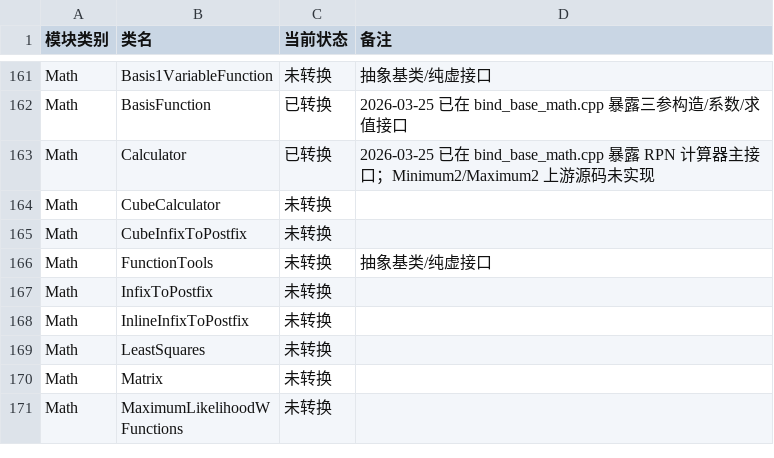
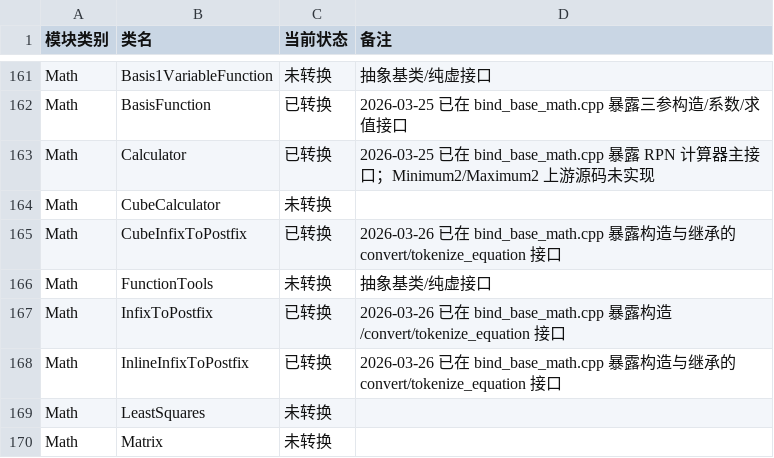
Before and after one commit to gengxun-henu/pyisis, a CSV file: todo_pybind11.csv, drawn as a sheet; only a part is shown, gaps mark what is left out; the shorter side is filled out with more unchanged rows.

```diff
--- a/todo_pybind11.csv
+++ b/todo_pybind11.csv
@@ -164,6 +164,6 @@ Math,Calculator,已转换,2026-03-25 已在 bind_base_math.cpp 暴露 RPN 计算
 Math,CubeCalculator,未转换,
-Math,CubeInfixToPostfix,未转换,
+Math,CubeInfixToPostfix,已转换,2026-03-26 已在 bind_base_math.cpp 暴露构造与继承的 convert/tokenize_equation 接口
 Math,FunctionTools,未转换,抽象基类/纯虚接口
-Math,InfixToPostfix,未转换,
-Math,InlineInfixToPostfix,未转换,
+Math,InfixToPostfix,已转换,2026-03-26 已在 bind_base_math.cpp 暴露构造/convert/tokenize_equation 接口
+Math,InlineInfixToPostfix,已转换,2026-03-26 已在 bind_base_math.cpp 暴露构造与继承的 convert/tokenize_equation 接口
 Math,LeastSquares,未转换,
```
Also changed, not shown: class_bind_methods_details/base_cube_infix_to_postfix_methods.csv, class_bind_methods_details/base_infix_to_postfix_methods.csv, 7 other files.
